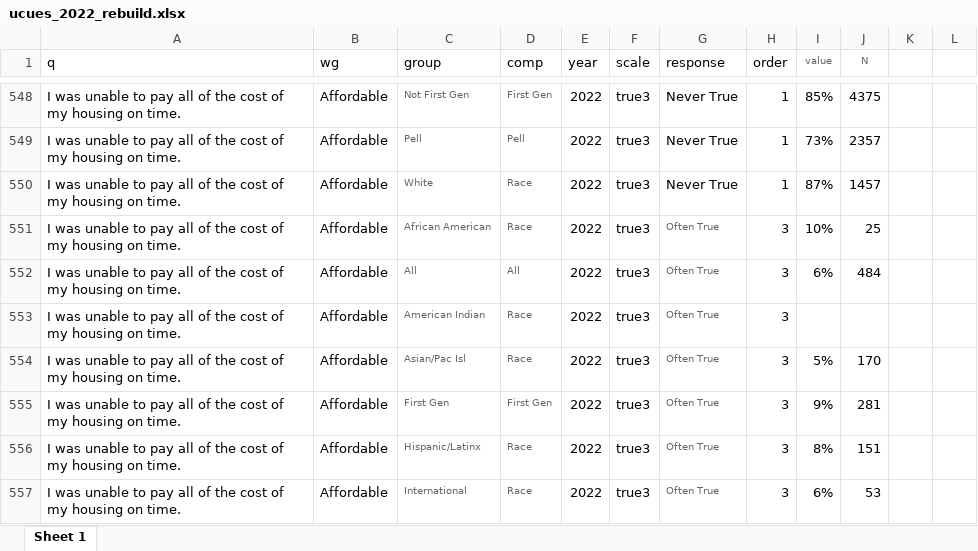
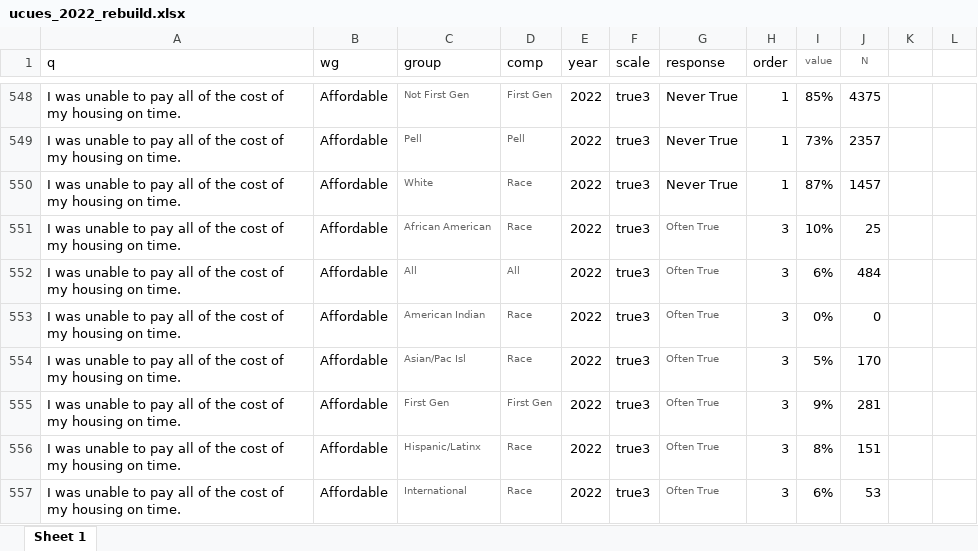
Before and after one commit to raghoo2k/UCSD_Gaps_Quarto, an Excel workbook: data/ucues_2022_rebuild.xlsx, sheet Sheet 1, drawn as a sheet; only a part is shown, gaps mark what is left out; values as stored, in another font and other column widths than the file's, no borders; the diff names each change by its address in the sheet, - before the commit and + after, or states it on an @@ line.

```diff
--- a/data/ucues_2022_rebuild.xlsx (sheet Sheet 1)
+++ b/data/ucues_2022_rebuild.xlsx (sheet Sheet 1)
-I553 (value): (empty)
+I553 (value): 0%
-J553 (N): (empty)
+J553 (N): 0
```
Also changed, not shown: data/ucues_alluc.xlsx, 12 other files.
